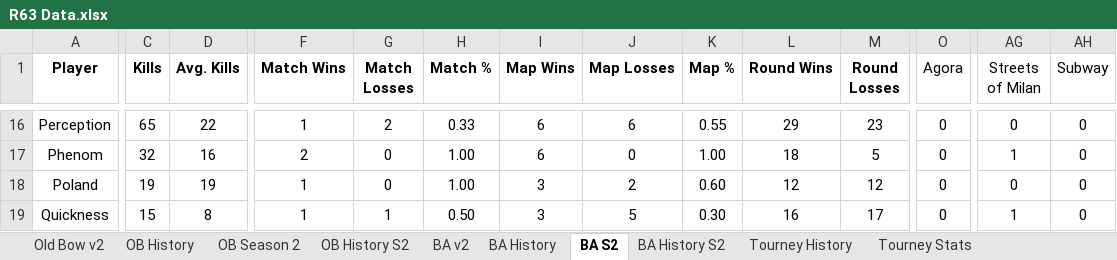
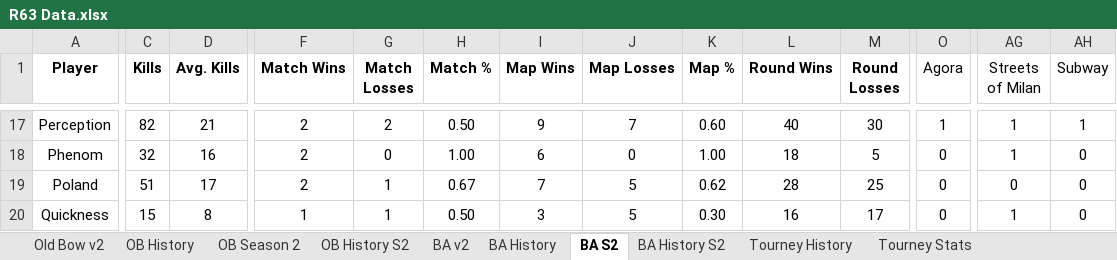
Before and after one commit to brettjmiller8-cpu/r63-stats, an Excel workbook: R63 Data.xlsx, sheet BA S2, drawn as a sheet; only a part is shown, gaps mark what is left out; values as stored, in another font and other column widths than the file's, no borders; addresses are those after the commit; the diff covers the shown part only; the diff names each change by its address in the sheet, - before the commit and + after, or states it on an @@ line.

```diff
--- a/R63 Data.xlsx (sheet BA S2)
+++ b/R63 Data.xlsx (sheet BA S2)
-C17 (Kills): 65
+C17 (Kills): 82
-D17 (Avg. Kills): 22
+D17 (Avg. Kills): 21
-F17 (Match Wins): 1
+F17 (Match Wins): 2
-H17 (Match %): 0.33
+H17 (Match %): 0.50
-I17 (Map Wins): 6
+I17 (Map Wins): 9
-J17 (Map Losses): 6
+J17 (Map Losses): 7
-K17 (Map %): 0.55
+K17 (Map %): 0.60
-L17 (Round Wins): 29
+L17 (Round Wins): 40
-M17 (Round Losses): 23
+M17 (Round Losses): 30
-O17 (Agora): 0
+O17 (Agora): 1
-AG17 (Streets of Milan): 0
+AG17 (Streets of Milan): 1
-AH17 (Subway): 0
+AH17 (Subway): 1
-C19 (Kills): 19
+C19 (Kills): 51
-D19 (Avg. Kills): 19
+D19 (Avg. Kills): 17
-F19 (Match Wins): 1
+F19 (Match Wins): 2
-G19 (Match Losses): 0
+G19 (Match Losses): 1
-H19 (Match %): 1.00
+H19 (Match %): 0.67
-I19 (Map Wins): 3
+I19 (Map Wins): 7
-J19 (Map Losses): 2
+J19 (Map Losses): 5
-K19 (Map %): 0.60
+K19 (Map %): 0.62
-L19 (Round Wins): 12
+L19 (Round Wins): 28
-M19 (Round Losses): 12
+M19 (Round Losses): 25
```
Also changed, not shown: 1 added row and 195 edited cells elsewhere in this sheet, sheet BA History S2, sheet BA History, sheet BA v2, formulas that keep their value, 5 other files.
